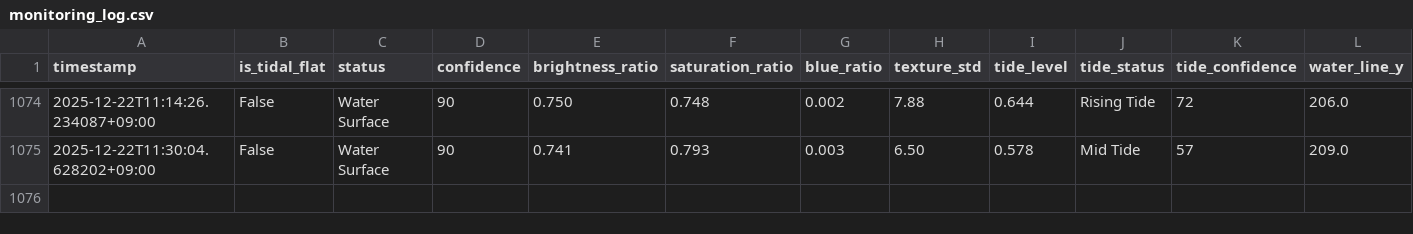
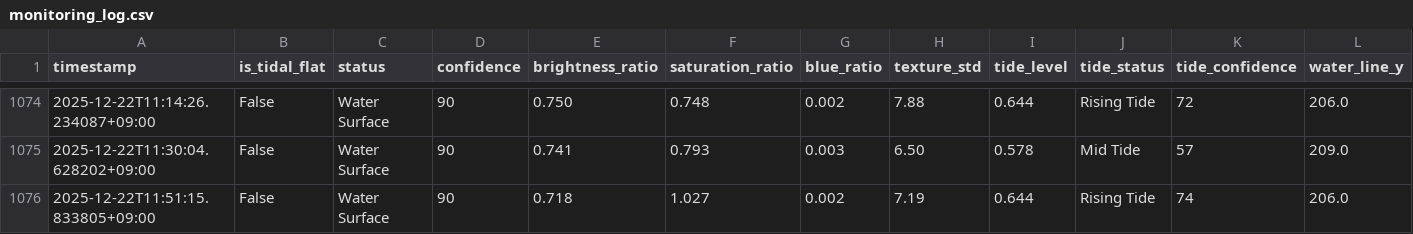
Before and after one commit to kitsukisaiseikyo-byte/nayako-higata, a CSV file: results/monitoring_log.csv, drawn as a sheet; only a part is shown, gaps mark what is left out; rows hold the shown columns only; the diff names each change by its address in the sheet, - before the commit and + after, or states it on an @@ line.

```diff
--- a/results/monitoring_log.csv
+++ b/results/monitoring_log.csv
+row 1076: 2025-12-22T11:51:15.833805+09:00 | False | Water Surface | 90 | 0.718 | 1.027 | 0.002 | 7.19 | 0.644 | Rising Tide | 74 | 206.0
```
Also changed, not shown: 3 other files.
